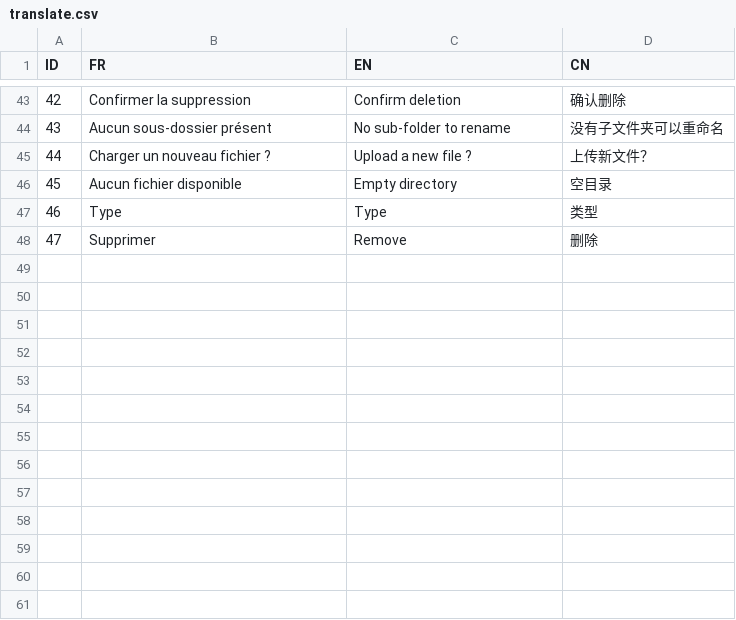
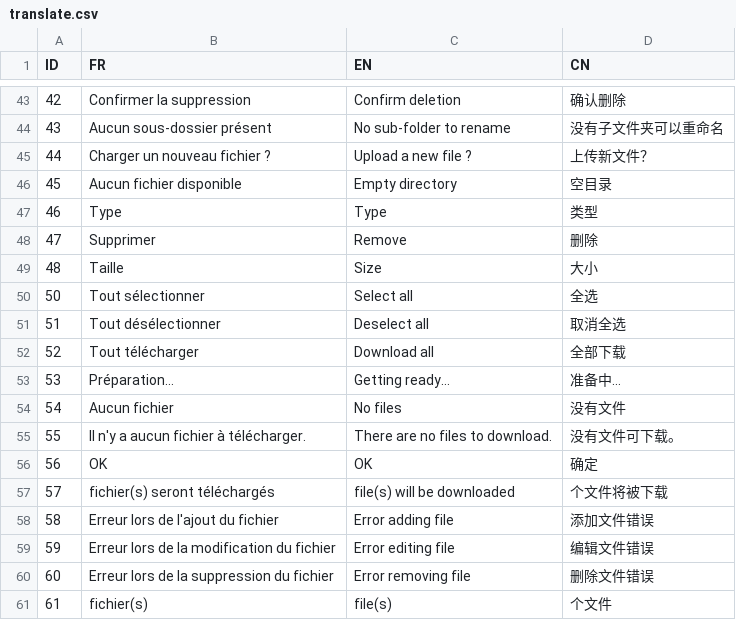
Before and after one commit to datastorm-open/shinydrive, a CSV file: inst/translate/translate.csv, drawn as a sheet; only a part is shown, gaps mark what is left out; the diff names each change by its address in the sheet, - before the commit and + after, or states it on an @@ line.

Commit message:
0.1.5 : Feature/add size (#3)

```diff
--- a/inst/translate/translate.csv
+++ b/inst/translate/translate.csv
+row 49: 48 | Taille | Size | 大小
+row 50: 50 | Tout sélectionner | Select all | 全选
+row 51: 51 | Tout désélectionner | Deselect all | 取消全选
+row 52: 52 | Tout télécharger | Download all | 全部下载
+row 53: 53 | Préparation… | Getting ready… | 准备中…
+row 54: 54 | Aucun fichier | No files | 没有文件
+row 55: 55 | Il n'y a aucun fichier à télécharger. | There are no files to download. | 没有文件可下载。
+row 56: 56 | OK | OK | 确定
+row 57: 57 | fichier(s) seront téléchargés | file(s) will be downloaded | 个文件将被下载
+row 58: 58 | Erreur lors de l'ajout du fichier | Error adding file | 添加文件错误
+row 59: 59 | Erreur lors de la modification du fichier | Error editing file | 编辑文件错误
+row 60: 60 | Erreur lors de la suppression du fichier | Error removing file | 删除文件错误
+row 61: 61 | fichier(s) | file(s) | 个文件
```
Also changed, not shown: 16 other files.
